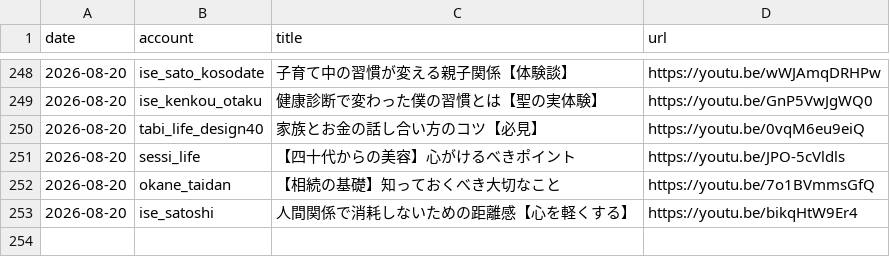
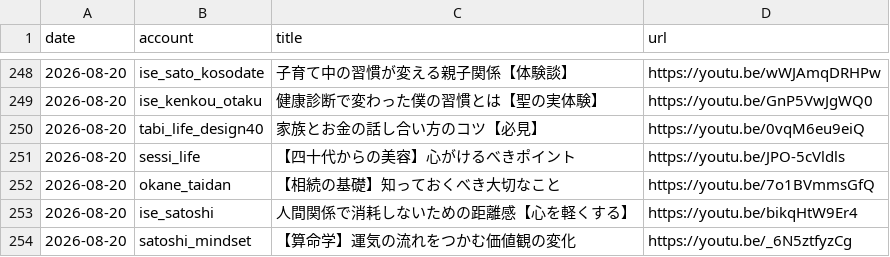
Before and after one commit to iseise0226/sns-automation, a CSV file: data/post_log.csv, drawn as a sheet; only a part is shown, gaps mark what is left out.

Commit message:
chore: WF6 topic progress - satoshi_mindset

```diff
--- a/data/post_log.csv
+++ b/data/post_log.csv
@@ -253 +253,2 @@ date,account,title,url
 2026-08-20,ise_satoshi,"人間関係で消耗しないための距離感【心を軽くする】",https://youtu.be/bikqHtW9Er4
+2026-08-20,satoshi_mindset,"【算命学】運気の流れをつかむ価値観の変化",https://youtu.be/_6N5ztfyzCg
```
Also changed, not shown: 1 other file.
